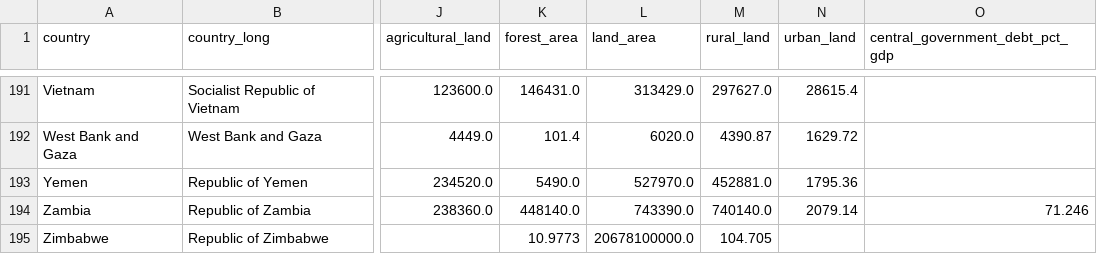
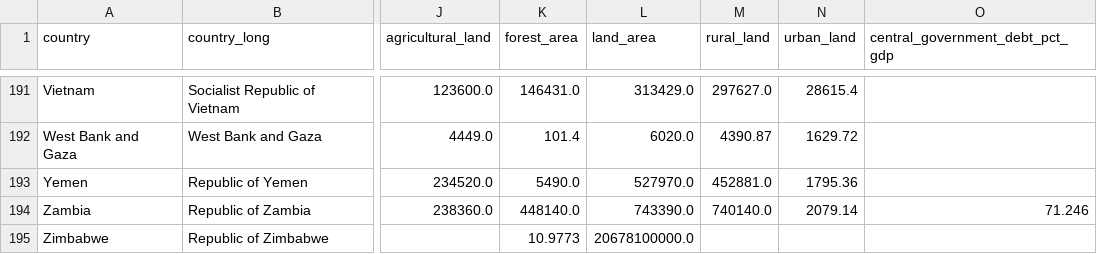
Before and after one commit to shivamdevraj02/Panda, a CSV file: Countries.csv, drawn as a sheet; only a part is shown, gaps mark what is left out; the diff names each change by its address in the sheet, - before the commit and + after, or states it on an @@ line.

Commit message:
Fix formatting issue in Zimbabwe entry in Countries.csv

```diff
--- a/Countries.csv
+++ b/Countries.csv
-M195 (rural_land): 104.705
+M195 (rural_land): (empty)
```
